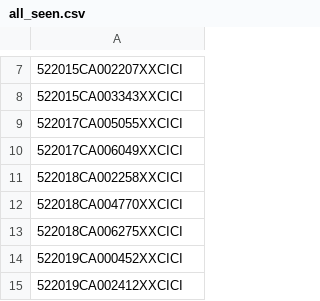
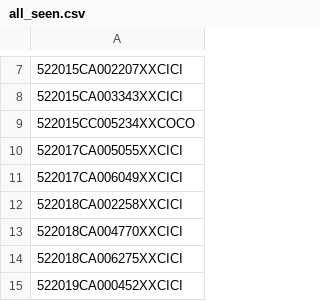
Before and after one commit to figlesias7/realforeclose, a CSV file: data/all_seen.csv, drawn as a sheet; only a part is shown, gaps mark what is left out; the shorter side is filled out with more unchanged rows; the diff names each change by its address in the sheet, - before the commit and + after, or states it on an @@ line.

```diff
--- a/data/all_seen.csv
+++ b/data/all_seen.csv
+row 9: 522015CC005234XXCOCO
```
Also changed, not shown: data/active_foreclosures.csv, data/event_log.csv, 3 other files.
